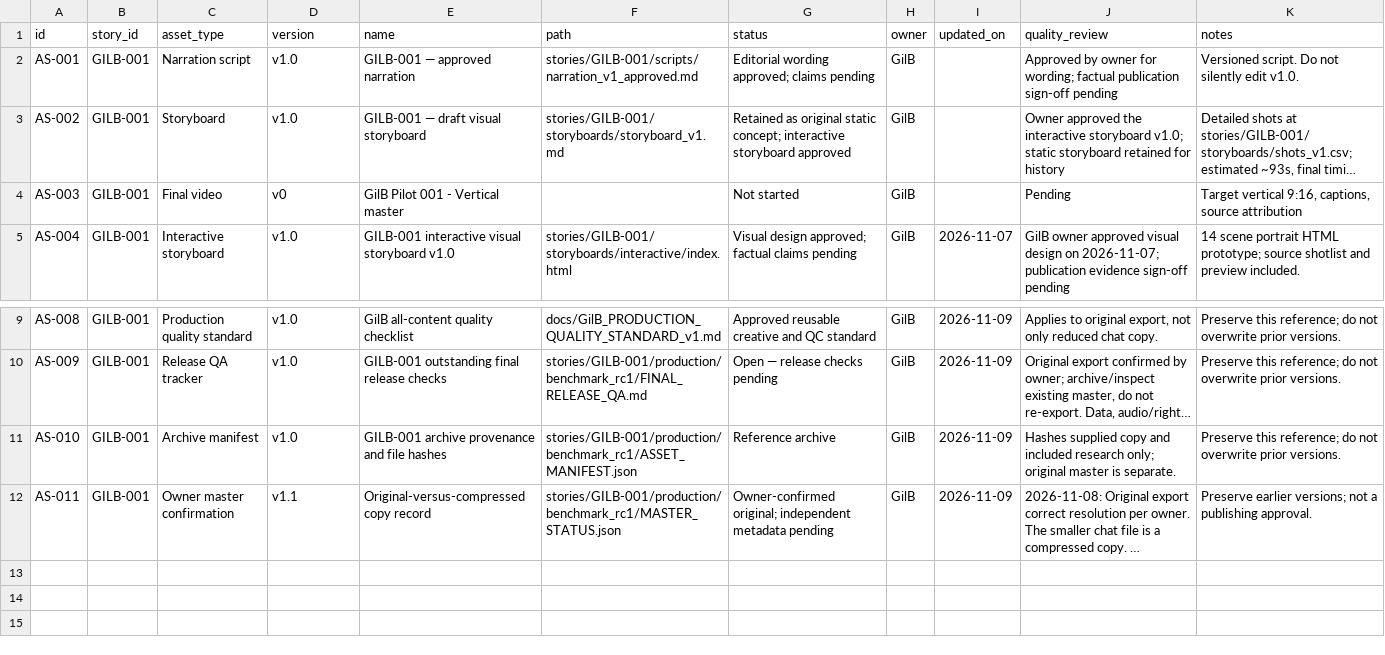
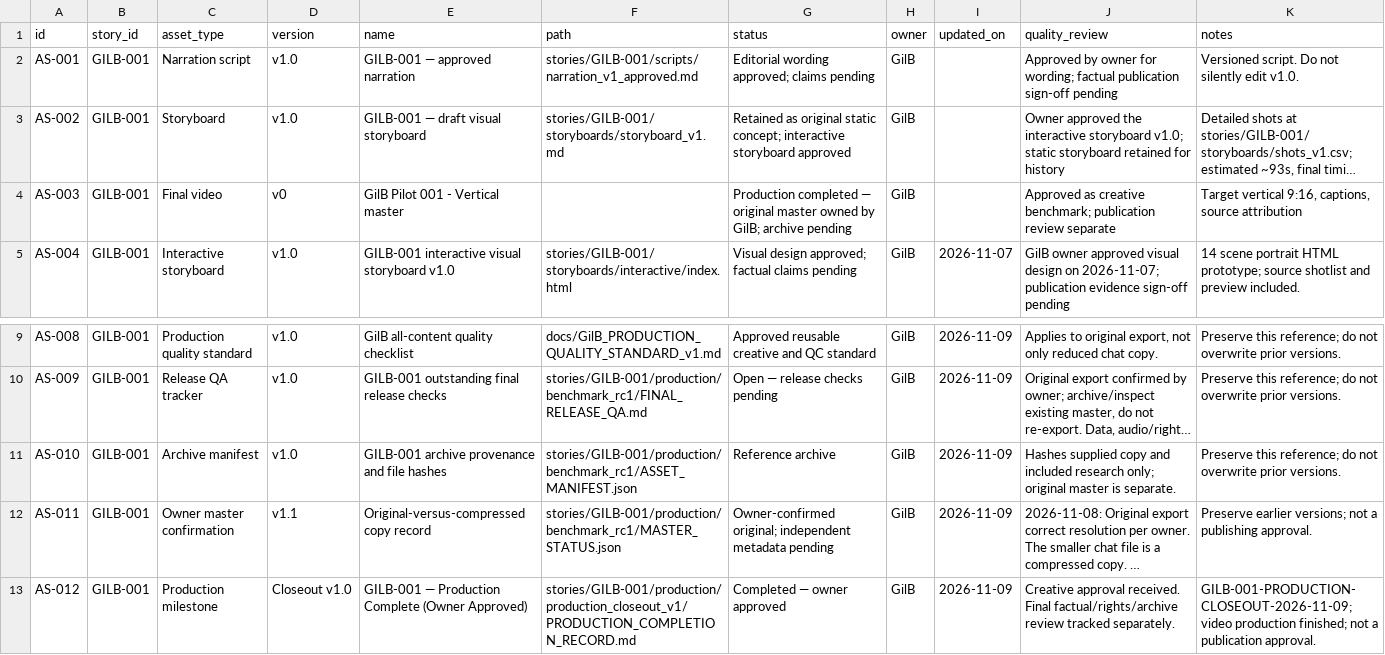
Before and after one commit to Gilbert-B/gilb-story-lab, a CSV file: exports/PRODUCTION.csv, drawn as a sheet; only a part is shown, gaps mark what is left out; long unchanged cells end in …; the diff names each change by its address in the sheet, - before the commit and + after, or states it on an @@ line.

Commit message:
milestone: complete GILB-001 video production

```diff
--- a/exports/PRODUCTION.csv
+++ b/exports/PRODUCTION.csv
-G4 (status): Not started
+G4 (status): Production completed — original master owned by GilB; archive pending
-J4 (quality_review): Pending
+J4 (quality_review): Approved as creative benchmark; publication review separate
+row 13: AS-012 | GILB-001 | Production milestone | Closeout v1.0 | GILB-001 — Production Complete (Owner Approved) | stories/GILB-001/production/production_closeout_v1/PRODUCTION_COMPLETION_RECORD.md | Completed — owner approved | GilB | 2026-11-09 | Creative approval received. Final factual/rights/archive review tracked separately. | GILB-001-PRODUCTION-CLOSEOUT-2026-11-09; video production finished; not a publication approval.
```
Also changed, not shown: exports/STORIES.csv, 8 other files.
